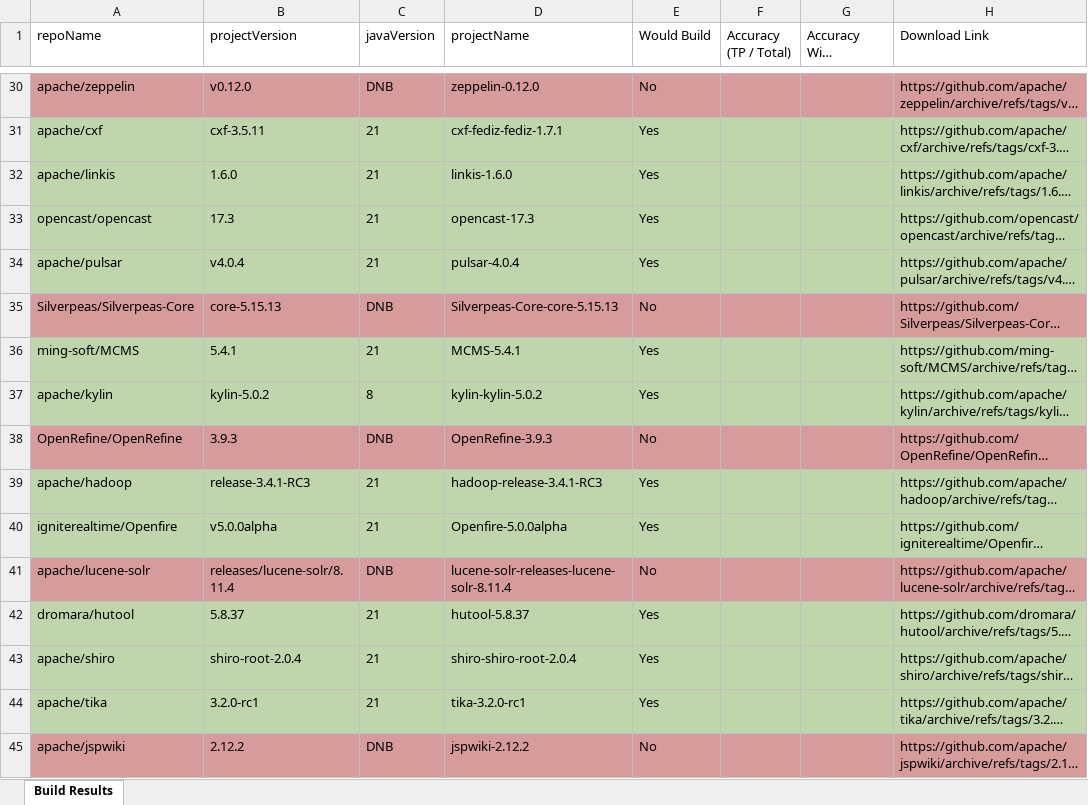
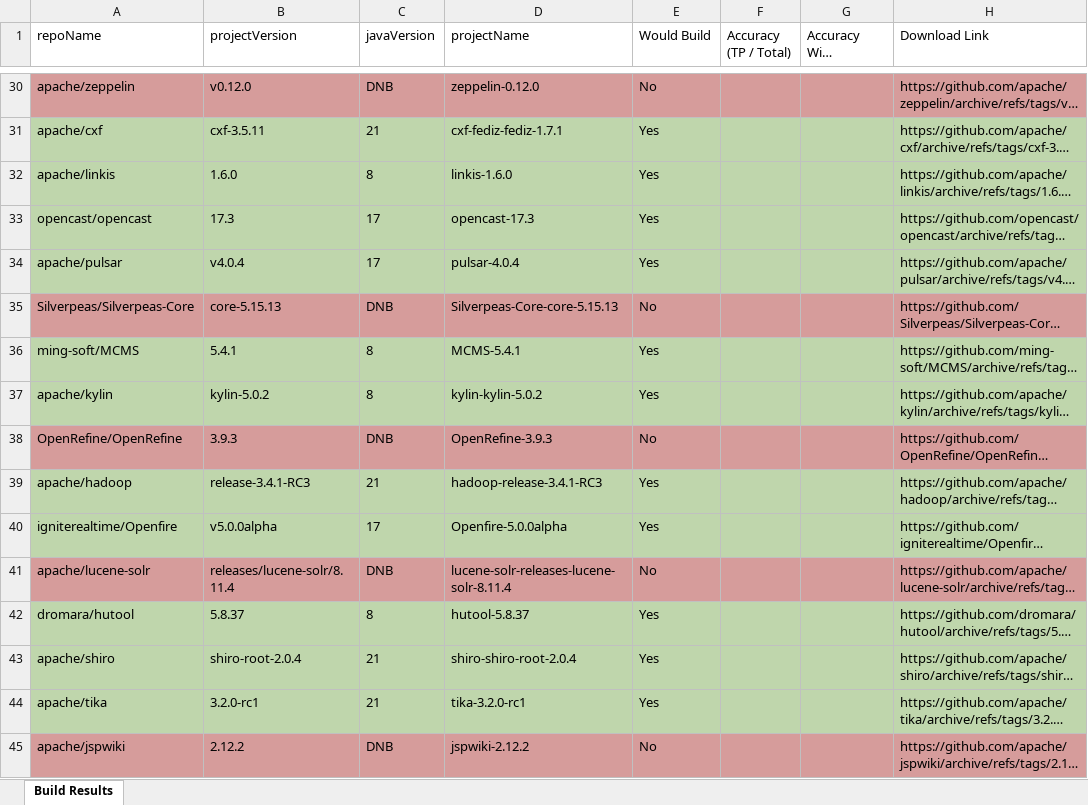
Before and after one commit to MSUSEL/hawaii-pique-cwe200, an Excel workbook: testing/PIQUE_Projects/output/projects_auto.xlsx, sheet Build Results, drawn as a sheet; only a part is shown, gaps mark what is left out; long unchanged cells end in …; values as stored, in another font and other column widths than the file's, no borders; the diff covers the shown part only; the diff names each change by its address in the sheet, - before the commit and + after, or states it on an @@ line.

Commit message:
Added 350 build results

```diff
--- a/testing/PIQUE_Projects/output/projects_auto.xlsx (sheet Build Results)
+++ b/testing/PIQUE_Projects/output/projects_auto.xlsx (sheet Build Results)
-C32 (javaVersion): 21
+C32 (javaVersion): 8
-C33:C34 (javaVersion): 21
+C33:C34 (javaVersion): 17
-C36 (javaVersion): 21
+C36 (javaVersion): 8
-C40 (javaVersion): 21
+C40 (javaVersion): 17
-C42 (javaVersion): 21
+C42 (javaVersion): 8
```
Also changed, not shown: 250 added rows and 26 edited cells elsewhere in this sheet, 2 other files.
